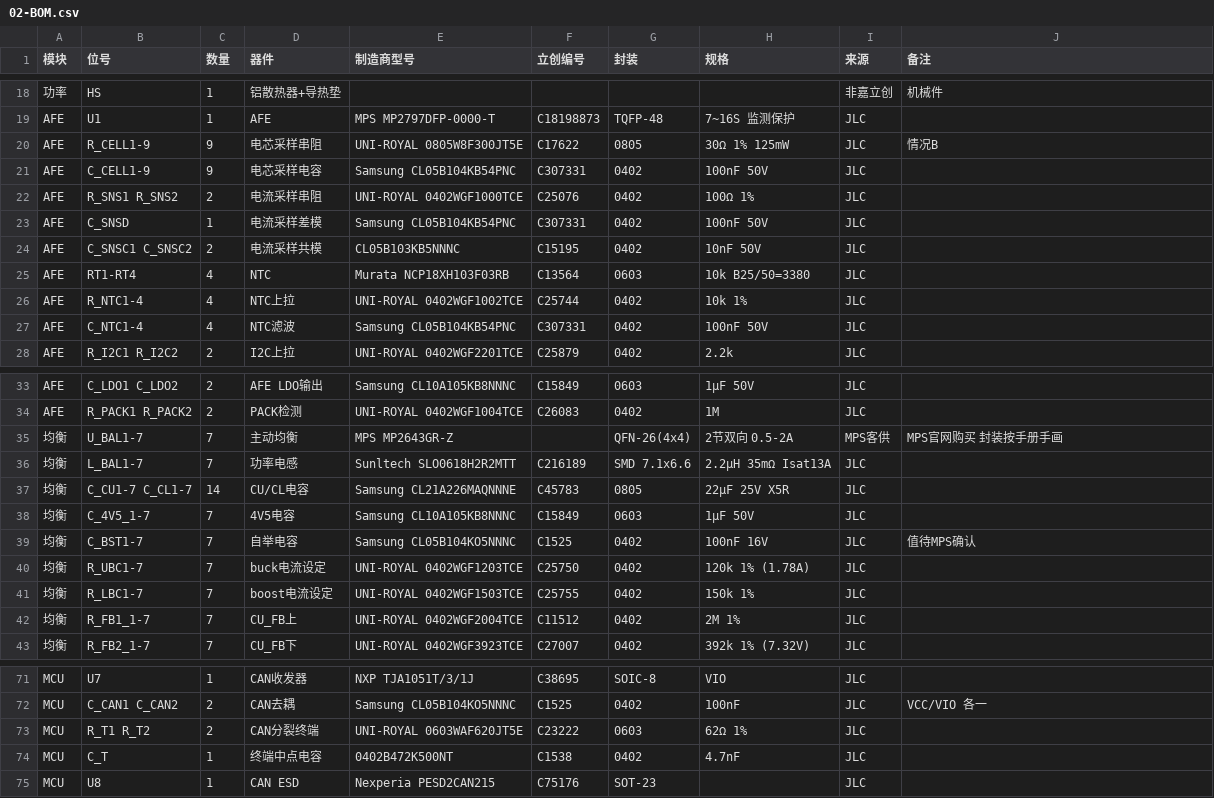
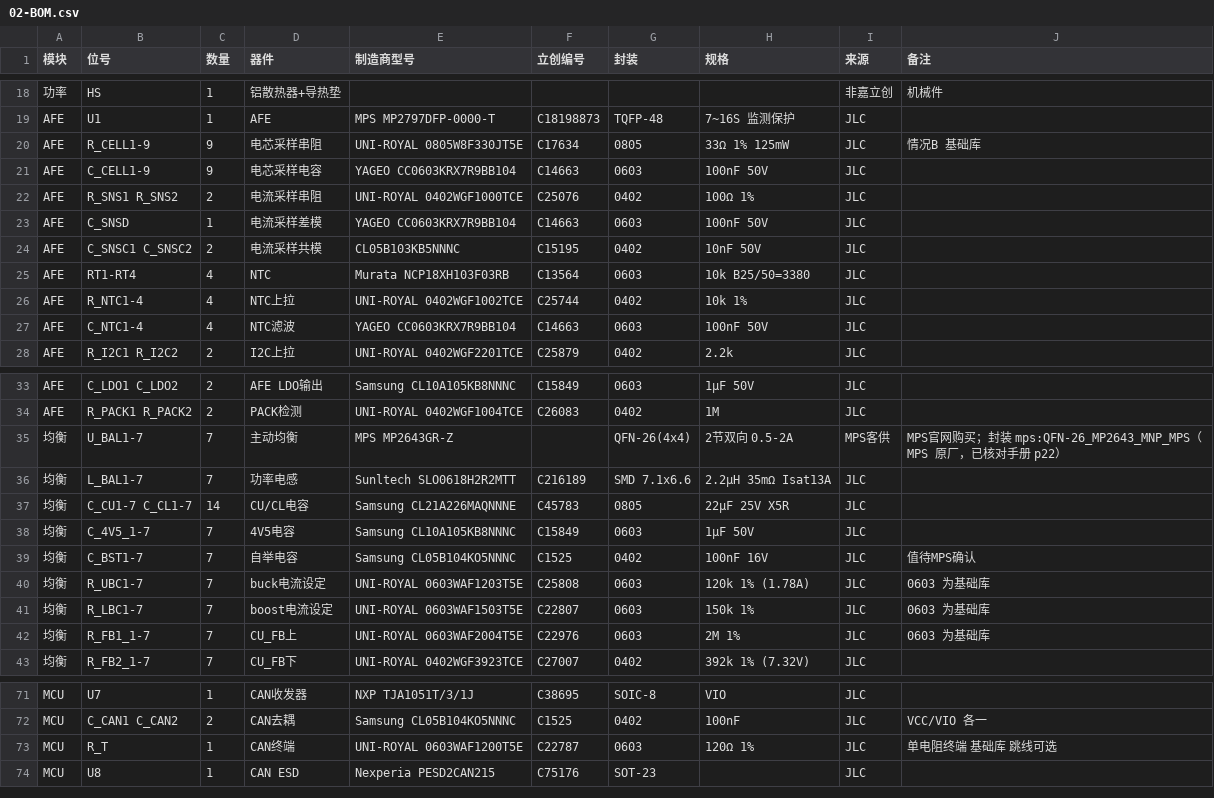
Before and after one commit to colemandlut/MP2645A-BMS, a CSV file: docs/02-BOM.csv, drawn as a sheet; only a part is shown, gaps mark what is left out; the diff covers the shown part only.

```diff
--- a/docs/02-BOM.csv
+++ b/docs/02-BOM.csv
@@ -19,6 +19,6 @@
 AFE,U1,1,AFE,MPS MP2797DFP-0000-T,C18198873,TQFP-48,7~16S 监测保护,JLC,
-AFE,R_CELL1-9,9,电芯采样串阻,UNI-ROYAL 0805W8F300JT5E,C17622,0805,30Ω 1% 125mW,JLC,情况B
-AFE,C_CELL1-9,9,电芯采样电容,Samsung CL05B104KB54PNC,C307331,0402,100nF 50V,JLC,
+AFE,R_CELL1-9,9,电芯采样串阻,UNI-ROYAL 0805W8F330JT5E,C17634,0805,33Ω 1% 125mW,JLC,情况B 基础库
+AFE,C_CELL1-9,9,电芯采样电容,YAGEO CC0603KRX7R9BB104,C14663,0603,100nF 50V,JLC,
 AFE,R_SNS1 R_SNS2,2,电流采样串阻,UNI-ROYAL 0402WGF1000TCE,C25076,0402,100Ω 1%,JLC,
-AFE,C_SNSD,1,电流采样差模,Samsung CL05B104KB54PNC,C307331,0402,100nF 50V,JLC,
+AFE,C_SNSD,1,电流采样差模,YAGEO CC0603KRX7R9BB104,C14663,0603,100nF 50V,JLC,
 AFE,C_SNSC1 C_SNSC2,2,电流采样共模,CL05B103KB5NNNC,C15195,0402,10nF 50V,JLC,
@@ -26,3 +26,3 @@ AFE,RT1-RT4,4,NTC,Murata NCP18XH103F03RB,C13564,0603,10k B25/50=3380,JLC,
 AFE,R_NTC1-4,4,NTC上拉,UNI-ROYAL 0402WGF1002TCE,C25744,0402,10k 1%,JLC,
-AFE,C_NTC1-4,4,NTC滤波,Samsung CL05B104KB54PNC,C307331,0402,100nF 50V,JLC,
+AFE,C_NTC1-4,4,NTC滤波,YAGEO CC0603KRX7R9BB104,C14663,0603,100nF 50V,JLC,
 AFE,R_I2C1 R_I2C2,2,I2C上拉,UNI-ROYAL 0402WGF2201TCE,C25879,0402,2.2k,JLC,
@@ -34,3 +34,3 @@ AFE,C_LDO1 C_LDO2,2,AFE LDO输出,Samsung CL10A105KB8NNNC,C15849,0603,1µF 50V,J
 AFE,R_PACK1 R_PACK2,2,PACK检测,UNI-ROYAL 0402WGF1004TCE,C26083,0402,1M,JLC,
-均衡,U_BAL1-7,7,主动均衡,MPS MP2643GR-Z,,QFN-26(4x4),2节双向 0.5-2A,MPS客供,MPS官网购买 封装按手册手画
+均衡,U_BAL1-7,7,主动均衡,MPS MP2643GR-Z,,QFN-26(4x4),2节双向 0.5-2A,MPS客供,MPS官网购买；封装 mps:QFN-26_MP2643_MNP_MPS（MPS 原厂，已核对手册 p22）
 均衡,L_BAL1-7,7,功率电感,Sunltech SLO0618H2R2MTT,C216189,SMD 7.1x6.6,2.2µH 35mΩ Isat13A,JLC,
@@ -39,5 +39,5 @@ AFE,R_PACK1 R_PACK2,2,PACK检测,UNI-ROYAL 0402WGF1004TCE,C26083,0402,1M,JLC,
 均衡,C_BST1-7,7,自举电容,Samsung CL05B104KO5NNNC,C1525,0402,100nF 16V,JLC,值待MPS确认
-均衡,R_UBC1-7,7,buck电流设定,UNI-ROYAL 0402WGF1203TCE,C25750,0402,120k 1% (1.78A),JLC,
-均衡,R_LBC1-7,7,boost电流设定,UNI-ROYAL 0402WGF1503TCE,C25755,0402,150k 1%,JLC,
-均衡,R_FB1_1-7,7,CU_FB上,UNI-ROYAL 0402WGF2004TCE,C11512,0402,2M 1%,JLC,
+均衡,R_UBC1-7,7,buck电流设定,UNI-ROYAL 0603WAF1203T5E,C25808,0603,120k 1% (1.78A),JLC,0603 为基础库
+均衡,R_LBC1-7,7,boost电流设定,UNI-ROYAL 0603WAF1503T5E,C22807,0603,150k 1%,JLC,0603 为基础库
+均衡,R_FB1_1-7,7,CU_FB上,UNI-ROYAL 0603WAF2004T5E,C22976,0603,2M 1%,JLC,0603 为基础库
 均衡,R_FB2_1-7,7,CU_FB下,UNI-ROYAL 0402WGF3923TCE,C27007,0402,392k 1% (7.32V),JLC,
@@ -72,4 +72,3 @@ MCU,U7,1,CAN收发器,NXP TJA1051T/3/1J,C38695,SOIC-8,VIO,JLC,
 MCU,C_CAN1 C_CAN2,2,CAN去耦,Samsung CL05B104KO5NNNC,C1525,0402,100nF,JLC,VCC/VIO 各一
-MCU,R_T1 R_T2,2,CAN分裂终端,UNI-ROYAL 0603WAF620JT5E,C23222,0603,62Ω 1%,JLC,
-MCU,C_T,1,终端中点电容,0402B472K500NT,C1538,0402,4.7nF,JLC,
+MCU,R_T,1,CAN终端,UNI-ROYAL 0603WAF1200T5E,C22787,0603,120Ω 1%,JLC,单电阻终端 基础库 跳线可选
 MCU,U8,1,CAN ESD,Nexperia PESD2CAN215,C75176,SOT-23,,JLC,
```
Also changed, not shown: 25 edited cells elsewhere in this file, 22 other files.
